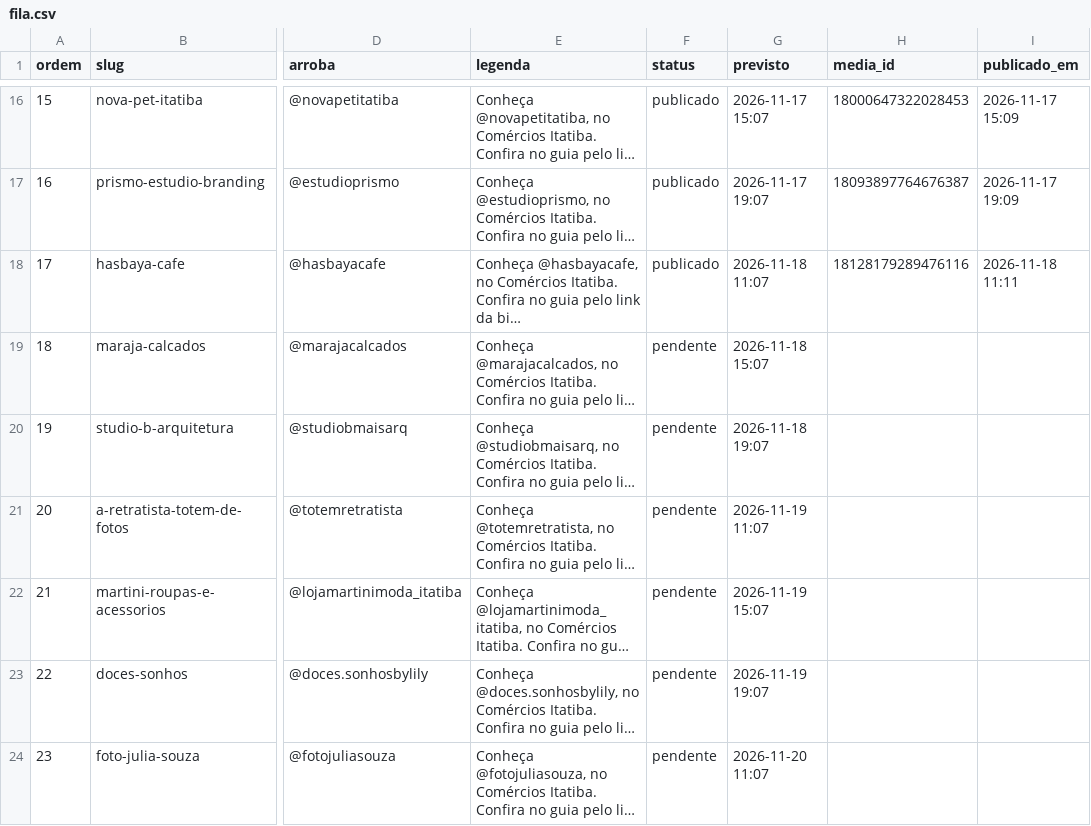
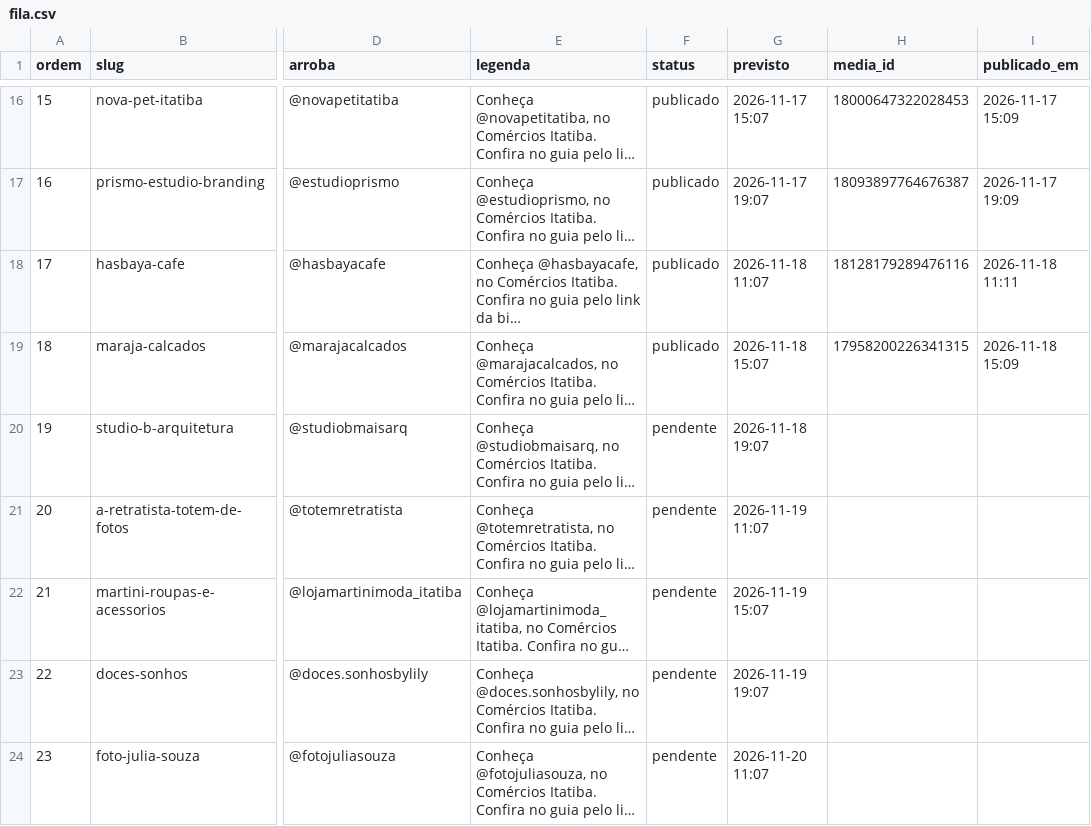
Before and after one commit to ambprod/comercios-itatiba-posts, a CSV file: fila.csv, drawn as a sheet; only a part is shown, gaps mark what is left out; long unchanged cells end in …; the diff names each change by its address in the sheet, - before the commit and + after, or states it on an @@ line.

Commit message:
Atualiza fila de publicação

```diff
--- a/fila.csv
+++ b/fila.csv
-F19 (status): pendente
+F19 (status): publicado
-H19 (media_id): (empty)
+H19 (media_id): 17958200226341315
-I19 (publicado_em): (empty)
+I19 (publicado_em): 2026-11-18 15:09
```
